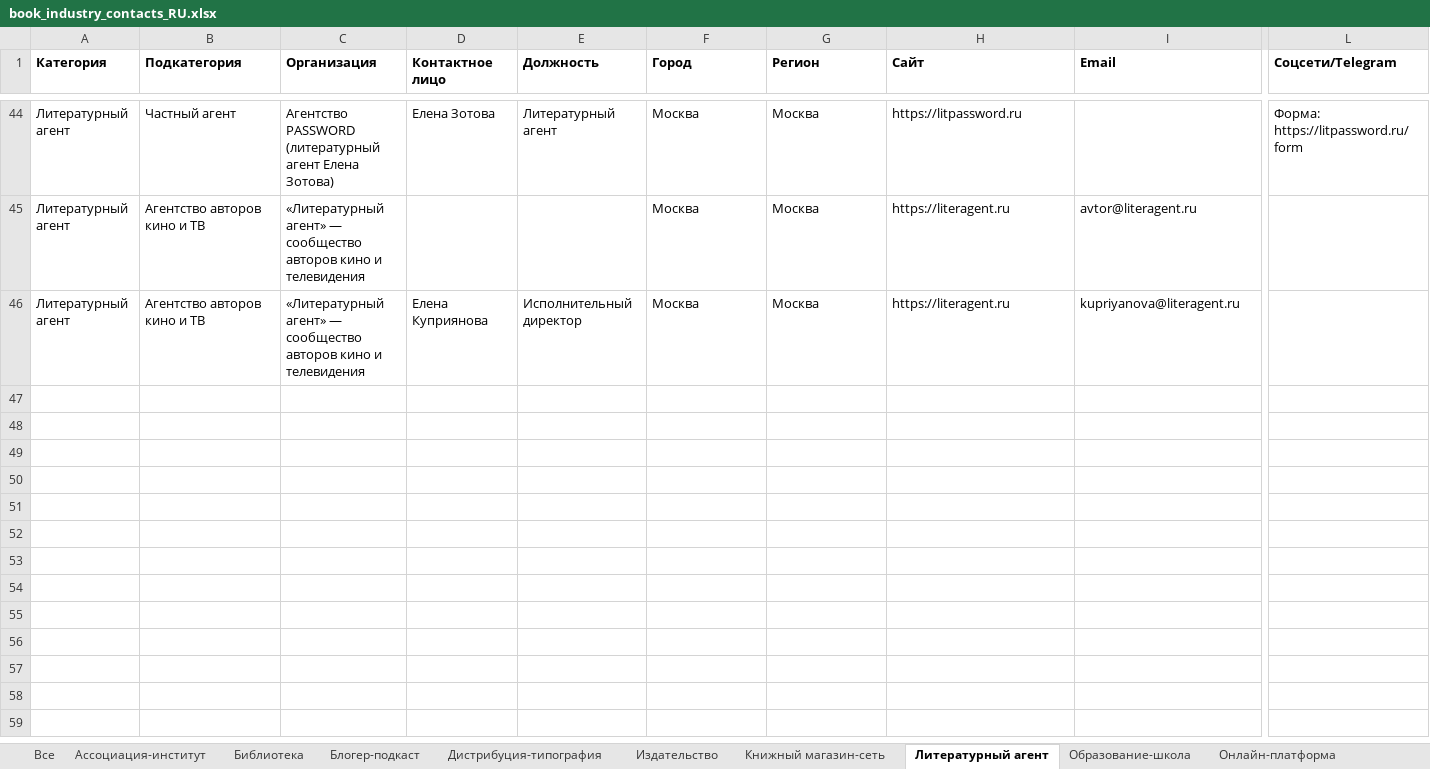
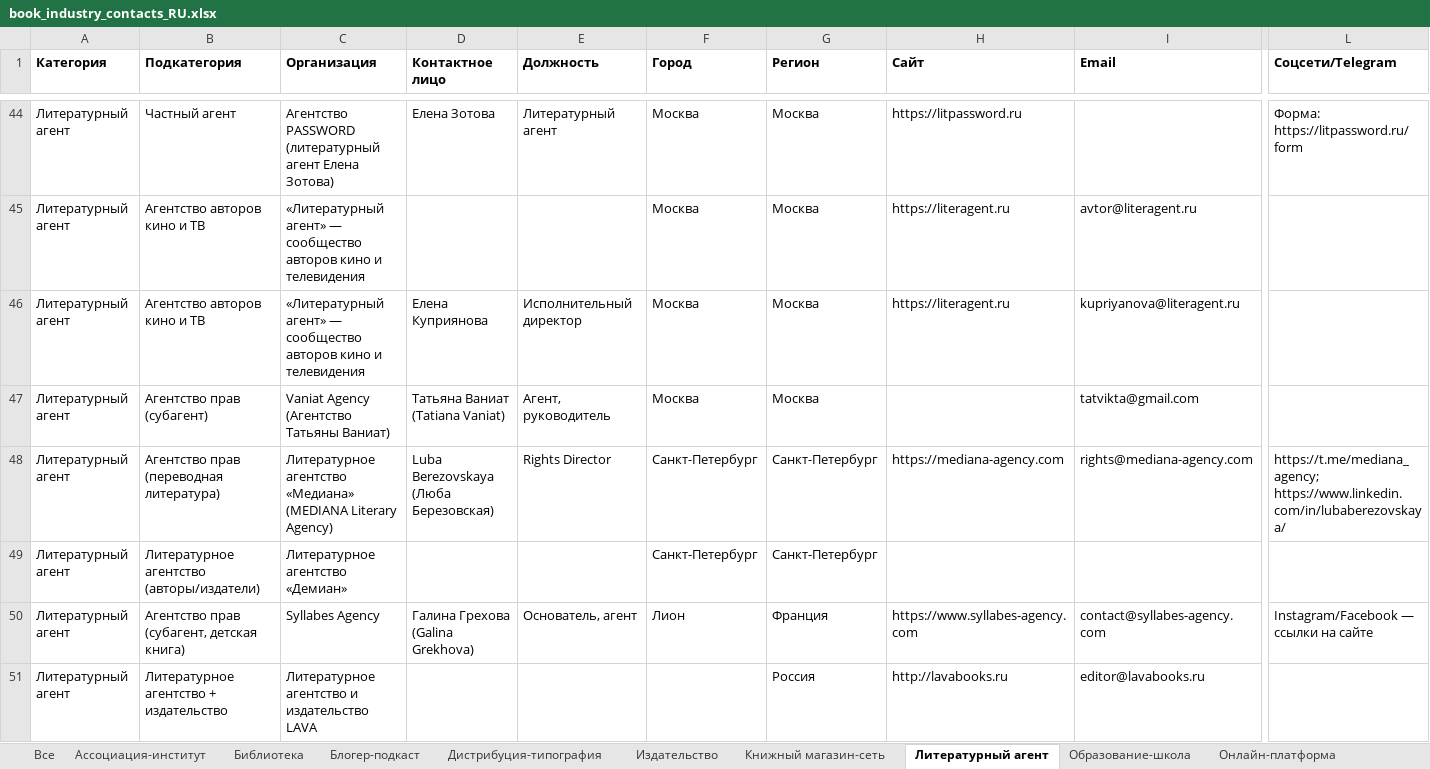
Before and after one commit to swampoff/promofm-api, an Excel workbook: docs/book-contacts/book_industry_contacts_RU.xlsx, sheet Литературный агент, drawn as a sheet; only a part is shown, gaps mark what is left out; values as stored, in another font and other column widths than the file's, no borders; rows hold the shown columns only; the diff covers the shown part only; the diff names each change by its address in the sheet, - before the commit and + after, or states it on an @@ line.

```diff
--- a/docs/book-contacts/book_industry_contacts_RU.xlsx (sheet Литературный агент)
+++ b/docs/book-contacts/book_industry_contacts_RU.xlsx (sheet Литературный агент)
+row 47: Литературный агент | Агентство прав (субагент) | Vaniat Agency (Агентство Татьяны Ваниат) | Татьяна Ваниат (Tatiana Vaniat) | Агент, руководитель | Москва | Москва |  | tatvikta@gmail.com
+row 48: Литературный агент | Агентство прав (переводная литература) | Литературное агентство «Медиана» (MEDIANA Literary Agency) | Luba Berezovskaya (Люба Березовская) | Rights Director | Санкт-Петербург | Санкт-Петербург | https://mediana-agency.com | rights@mediana-agency.com | https://t.me/mediana_agency; https://www.linkedin.com/in/lubaberezovskaya/
+row 49: Литературный агент | Литературное агентство (авторы/издатели) | Литературное агентство «Демиан» |  |  | Санкт-Петербург | Санкт-Петербург
+row 50: Литературный агент | Агентство прав (субагент, детская книга) | Syllabes Agency | Галина Грехова (Galina Grekhova) | Основатель, агент | Лион | Франция | https://www.syllabes-agency.com | contact@syllabes-agency.com | Instagram/Facebook — ссылки на сайте
+row 51: Литературный агент | Литературное агентство + издательство | Литературное агентство и издательство LAVA |  |  |  | Россия | http://lavabooks.ru | editor@lavabooks.ru
```
Also changed, not shown: 45 added rows elsewhere in this sheet, sheet Все, 9 other files.
